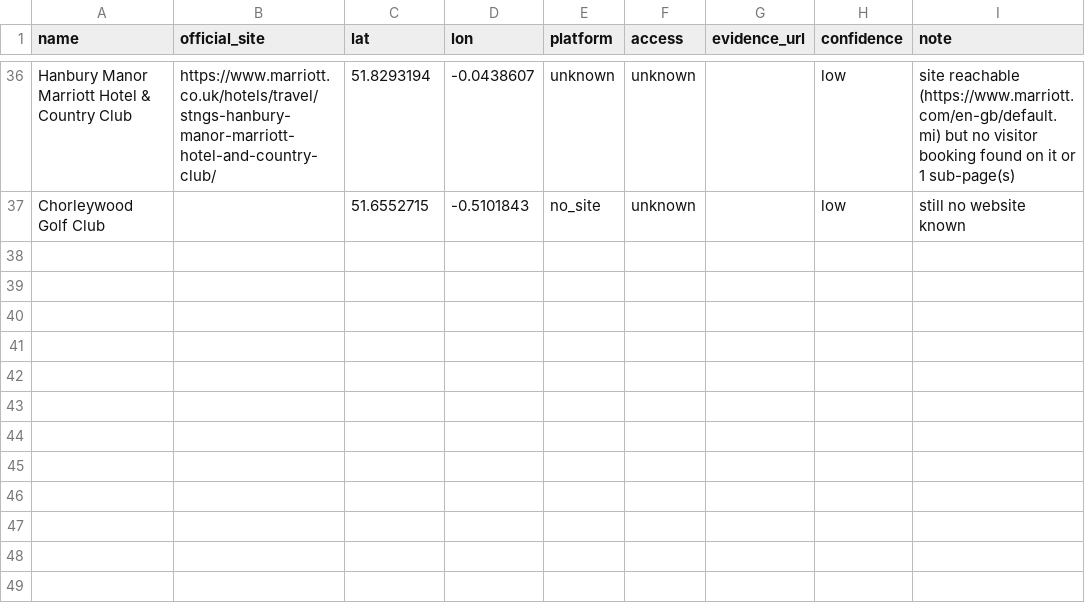
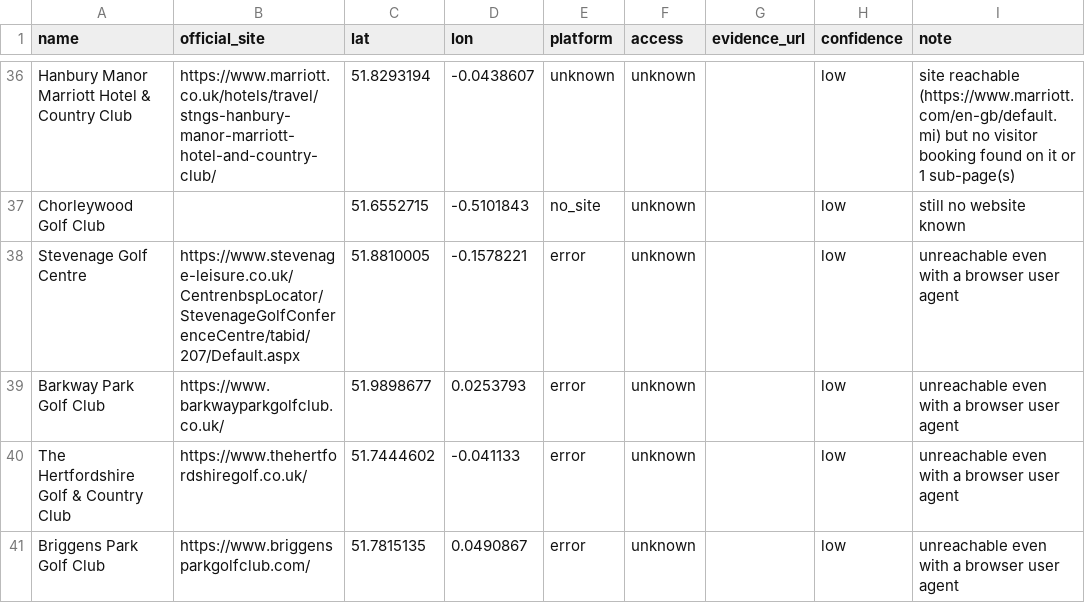
Before and after one commit to joechaplin1988/golfapp, a CSV file: recheck_hertfordshire.csv, drawn as a sheet; only a part is shown, gaps mark what is left out; the diff names each change by its address in the sheet, - before the commit and + after, or states it on an @@ line.

```diff
--- a/recheck_hertfordshire.csv
+++ b/recheck_hertfordshire.csv
+row 38: Stevenage Golf Centre | https://www.stevenage-leisure.co.uk/CentrenbspLocator/StevenageGolfConferenceCentre/tabid/207/Default.aspx | 51.8810005 | -0.1578221 | error | unknown |  | low | unreachable even with a browser user agent
+row 39: Barkway Park Golf Club | https://www.barkwayparkgolfclub.co.uk/ | 51.9898677 | 0.0253793 | error | unknown |  | low | unreachable even with a browser user agent
+row 40: The Hertfordshire Golf & Country Club | https://www.thehertfordshiregolf.co.uk/ | 51.7444602 | -0.041133 | error | unknown |  | low | unreachable even with a browser user agent
+row 41: Briggens Park Golf Club | https://www.briggensparkgolfclub.com/ | 51.7815135 | 0.0490867 | error | unknown |  | low | unreachable even with a browser user agent
```
Also changed, not shown: coverage.csv, recheck_bedfordshire.csv, 8 other files.
